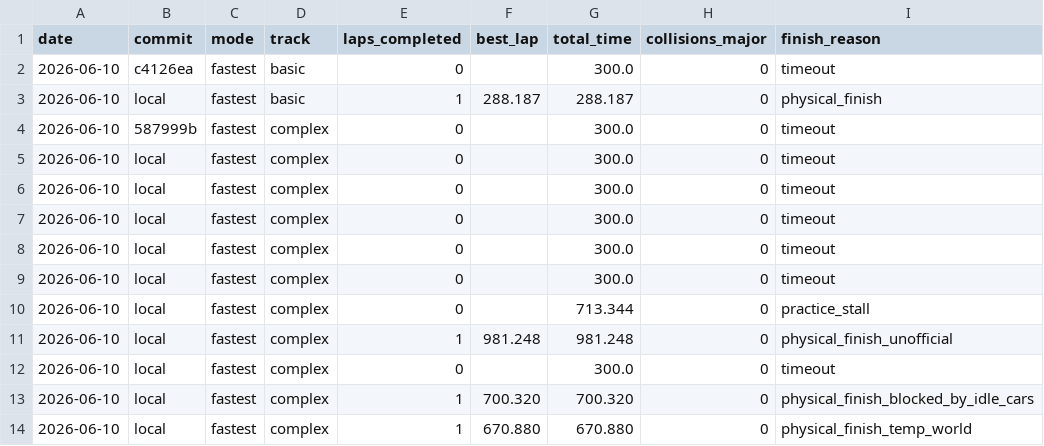
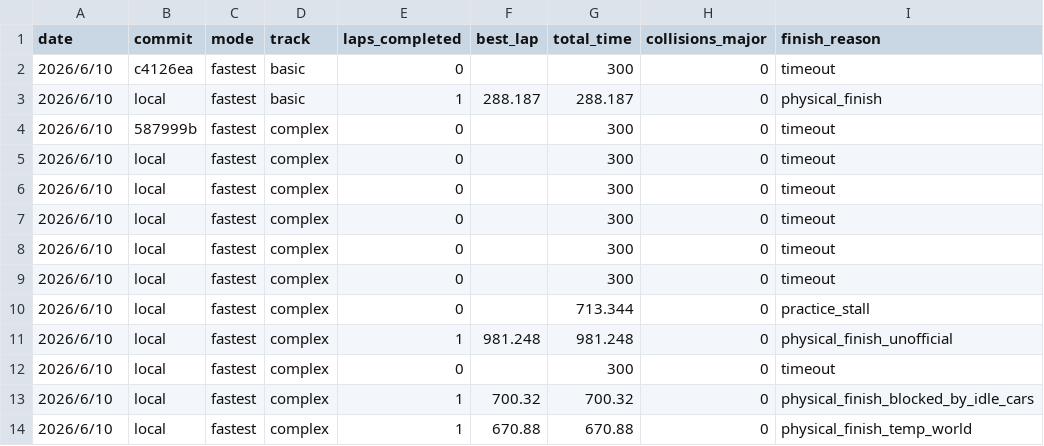
Before and after one commit to d2a1y6/airacer-controller, a CSV file: experiments/runs.csv, drawn as a sheet; only a part is shown; the diff covers the shown part only; the diff names each change by its address in the sheet, - before the commit and + after, or states it on an @@ line.

```diff
--- a/experiments/runs.csv
+++ b/experiments/runs.csv
-A2:A14 (date): 2026-06-10
+A2:A14 (date): 2026/6/10
-G2 (total_time): 300.0
+G2 (total_time): 300
-G4:G9 (total_time): 300.0
+G4:G9 (total_time): 300
-G12 (total_time): 300.0
+G12 (total_time): 300
-F13 (best_lap): 700.320
+F13 (best_lap): 700.32
-G13 (total_time): 700.320
+G13 (total_time): 700.32
-F14 (best_lap): 670.880
+F14 (best_lap): 670.88
-G14 (total_time): 670.880
+G14 (total_time): 670.88
```
Also changed, not shown: 2 added rows and 17 edited cells elsewhere in this file, 12 other files.
